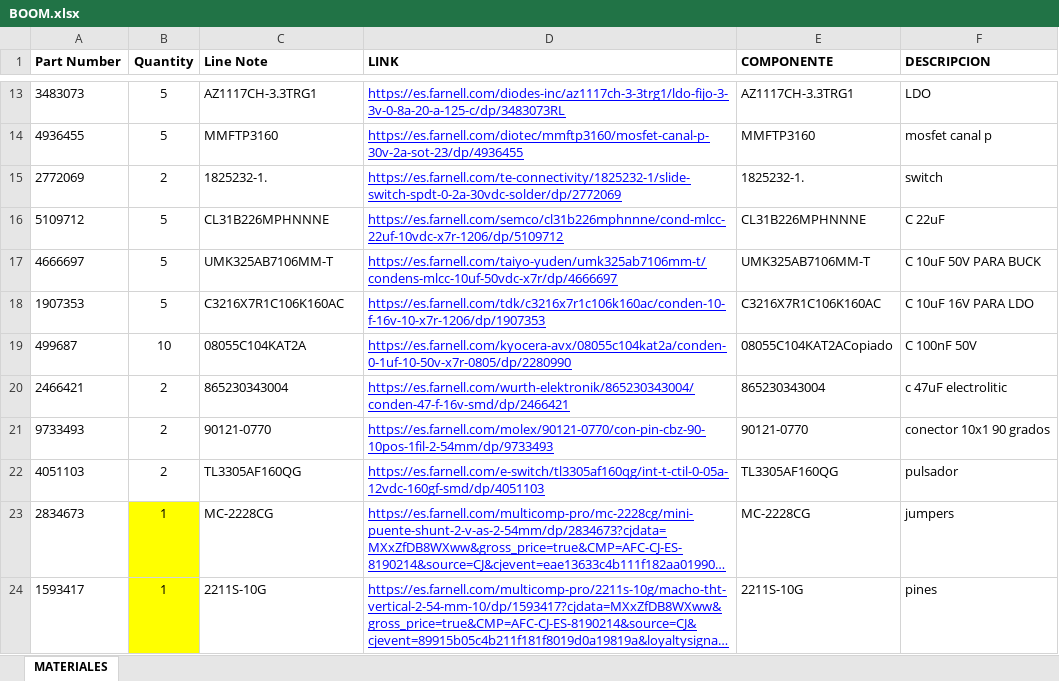
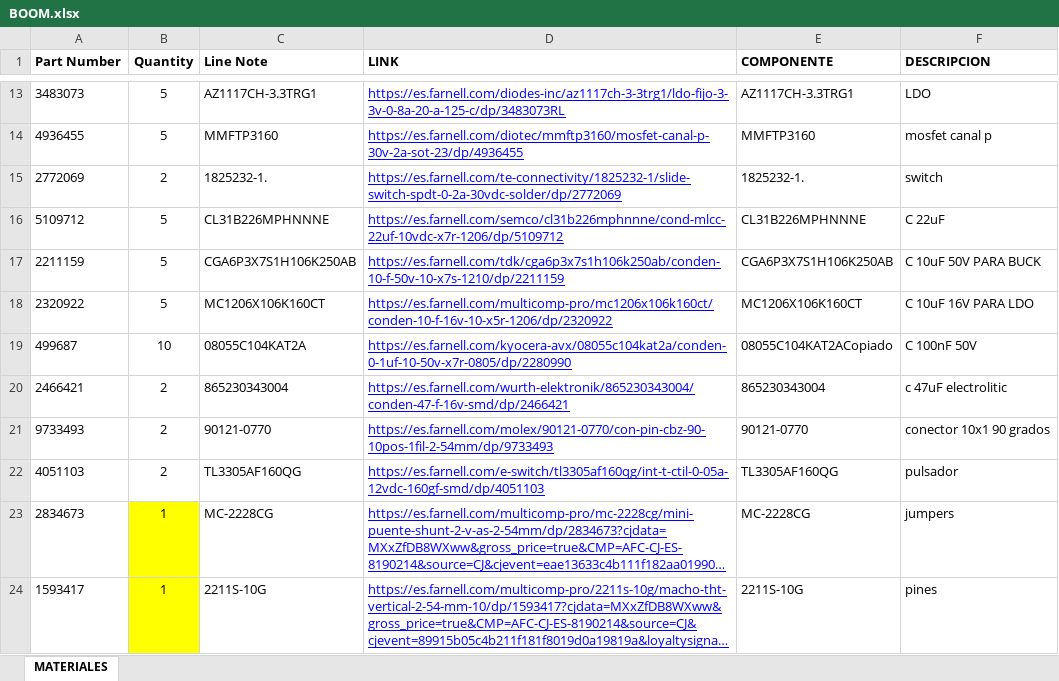
Before and after one commit to Diegolox/MOUNTAIN_IN_THE_POCKET, an Excel workbook: doc/boom/BOOM.xlsx, sheet MATERIALES, drawn as a sheet; only a part is shown, gaps mark what is left out; long unchanged cells end in …; values as stored, in another font and other column widths than the file's, no borders; removed rows and columns are numbered as before the commit, all else as after; the diff names each change by its address in the sheet, - before the commit and + after, or states it on an @@ line.

Commit message:
update boom

```diff
--- a/doc/boom/BOOM.xlsx (sheet MATERIALES)
+++ b/doc/boom/BOOM.xlsx (sheet MATERIALES)
-row 17: 4666697 | 5 | UMK325AB7106MM-T | https://es.farnell.com/taiyo-yuden/umk325ab7106mm-t/condens-mlcc-10uf-50vdc-x7r/dp/4666697 | UMK325AB7106MM-T | C 10uF 50V PARA BUCK
+row 17: 2211159 | 5 | CGA6P3X7S1H106K250AB | https://es.farnell.com/tdk/cga6p3x7s1h106k250ab/conden-10-f-50v-10-x7s-1210/dp/2211159 | CGA6P3X7S1H106K250AB | C 10uF 50V PARA BUCK
-A18 (Part Number): 1907353
+A18 (Part Number): 2320922
-C18 (Line Note): C3216X7R1C106K160AC
+C18 (Line Note): MC1206X106K160CT
-D18 (LINK): https://es.farnell.com/tdk/c3216x7r1c106k160ac/conden-10-f-16v-10-x7r-1206/dp/1907353
+D18 (LINK): https://es.farnell.com/multicomp-pro/mc1206x106k160ct/conden-10-f-16v-10-x5r-1206/dp/2320922
-E18 (COMPONENTE): C3216X7R1C106K160AC
+E18 (COMPONENTE): MC1206X106K160CT
```
Also changed, not shown: 1 other file.
